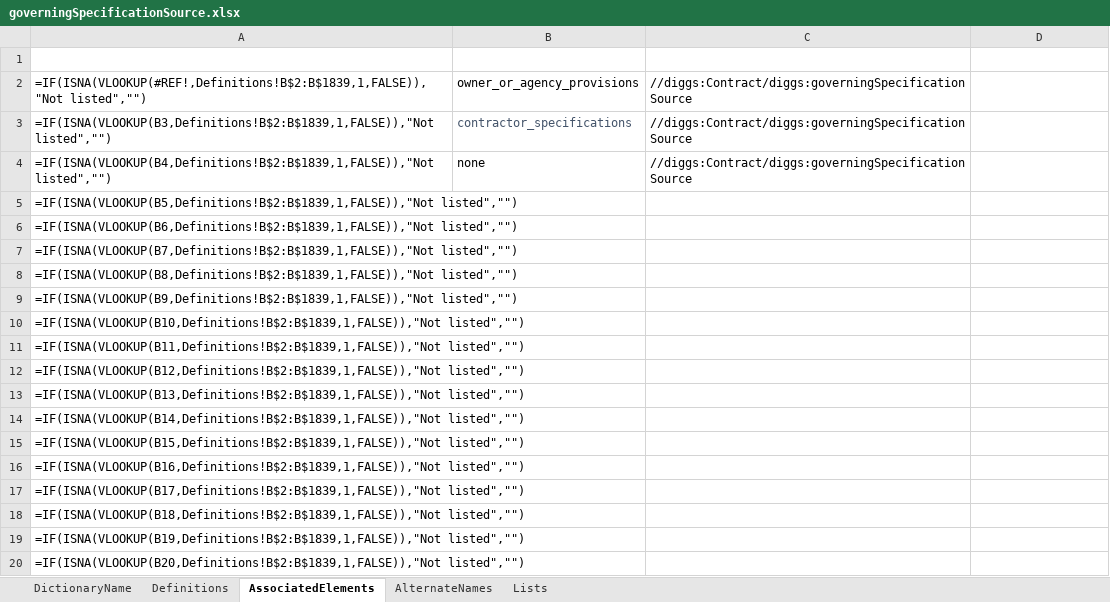
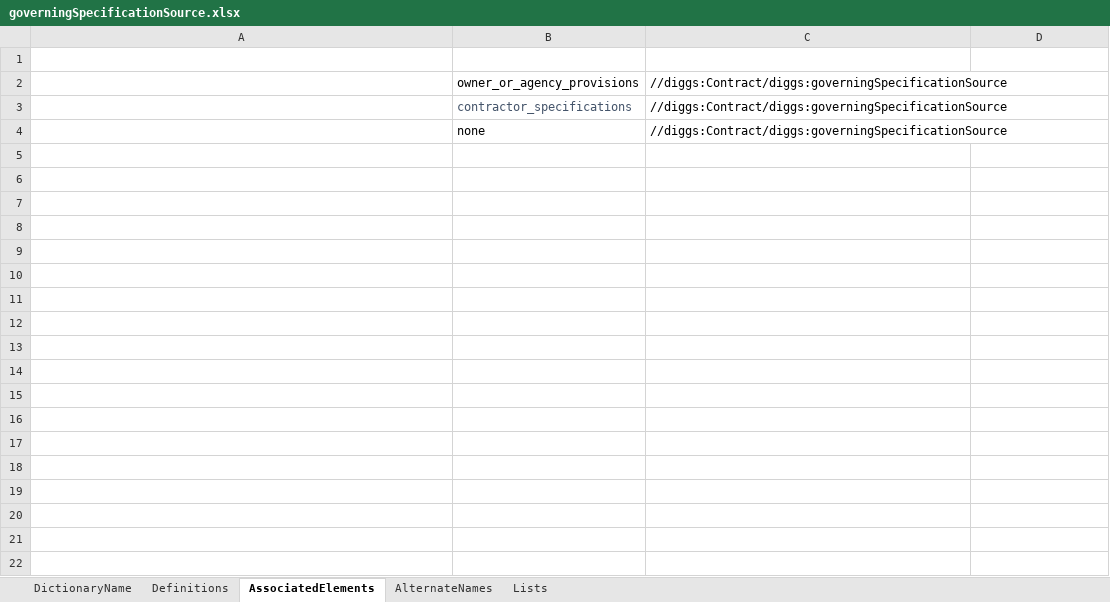
Before and after one commit to DIGGSml/def, an Excel workbook: Codelist Excel Files and Conversion Templates to XML/governingSpecificationSource.xlsx, sheet AssociatedElements, drawn as a sheet; only a part is shown; values as stored, in another font and other column widths than the file's, no borders; formulas without a stored value are shown as written; table styles not drawn; the diff covers the shown part only; the diff names each change by its address in the sheet, - before the commit and + after, or states it on an @@ line.

```diff
--- a/Codelist Excel Files and Conversion Templates to XML/governingSpecificationSource.xlsx (sheet AssociatedElements)
+++ b/Codelist Excel Files and Conversion Templates to XML/governingSpecificationSource.xlsx (sheet AssociatedElements)
-A2 (Start): =IF(ISNA(VLOOKUP(#REF!,Definitions!B$2:B$1839,1,FALSE)),"Not listed","")
+A2 (Start): (empty)
-A3 (Start): =IF(ISNA(VLOOKUP(B3,Definitions!B$2:B$1839,1,FALSE)),"Not listed","")
+A3 (Start): (empty)
-A4 (Start): =IF(ISNA(VLOOKUP(B4,Definitions!B$2:B$1839,1,FALSE)),"Not listed","")
+A4 (Start): (empty)
-row 5: =IF(ISNA(VLOOKUP(B5,Definitions!B$2:B$1839,1,FALSE)),"Not listed","")
-row 6: =IF(ISNA(VLOOKUP(B6,Definitions!B$2:B$1839,1,FALSE)),"Not listed","")
-row 7: =IF(ISNA(VLOOKUP(B7,Definitions!B$2:B$1839,1,FALSE)),"Not listed","")
-row 8: =IF(ISNA(VLOOKUP(B8,Definitions!B$2:B$1839,1,FALSE)),"Not listed","")
-row 9: =IF(ISNA(VLOOKUP(B9,Definitions!B$2:B$1839,1,FALSE)),"Not listed","")
-row 10: =IF(ISNA(VLOOKUP(B10,Definitions!B$2:B$1839,1,FALSE)),"Not listed","")
-row 11: =IF(ISNA(VLOOKUP(B11,Definitions!B$2:B$1839,1,FALSE)),"Not listed","")
-row 12: =IF(ISNA(VLOOKUP(B12,Definitions!B$2:B$1839,1,FALSE)),"Not listed","")
-row 13: =IF(ISNA(VLOOKUP(B13,Definitions!B$2:B$1839,1,FALSE)),"Not listed","")
-row 14: =IF(ISNA(VLOOKUP(B14,Definitions!B$2:B$1839,1,FALSE)),"Not listed","")
-row 15: =IF(ISNA(VLOOKUP(B15,Definitions!B$2:B$1839,1,FALSE)),"Not listed","")
-row 16: =IF(ISNA(VLOOKUP(B16,Definitions!B$2:B$1839,1,FALSE)),"Not listed","")
-row 17: =IF(ISNA(VLOOKUP(B17,Definitions!B$2:B$1839,1,FALSE)),"Not listed","")
-row 18: =IF(ISNA(VLOOKUP(B18,Definitions!B$2:B$1839,1,FALSE)),"Not listed","")
-row 19: =IF(ISNA(VLOOKUP(B19,Definitions!B$2:B$1839,1,FALSE)),"Not listed","")
-row 20: =IF(ISNA(VLOOKUP(B20,Definitions!B$2:B$1839,1,FALSE)),"Not listed","")
```
Also changed, not shown: 17 removed rows elsewhere in this sheet, sheet Definitions, sheet AlternateNames, Codelist Excel Files and Conversion Templates to XML/grout_inj_properties.xlsx, Codelist Excel Files and Conversion Templates to XML/mwd_properties.xlsx.
